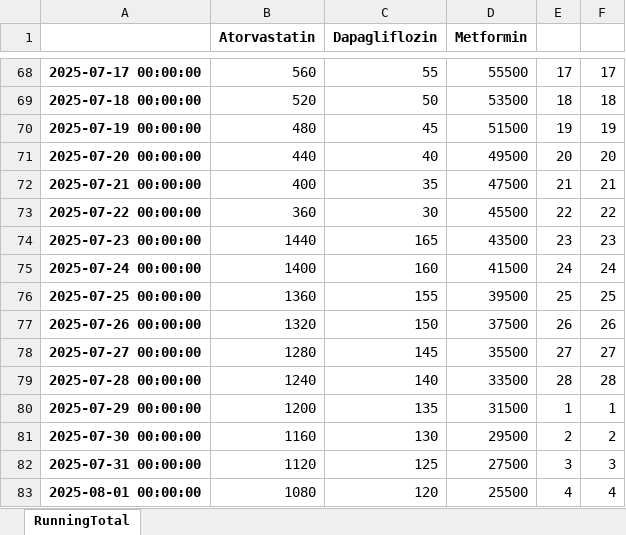
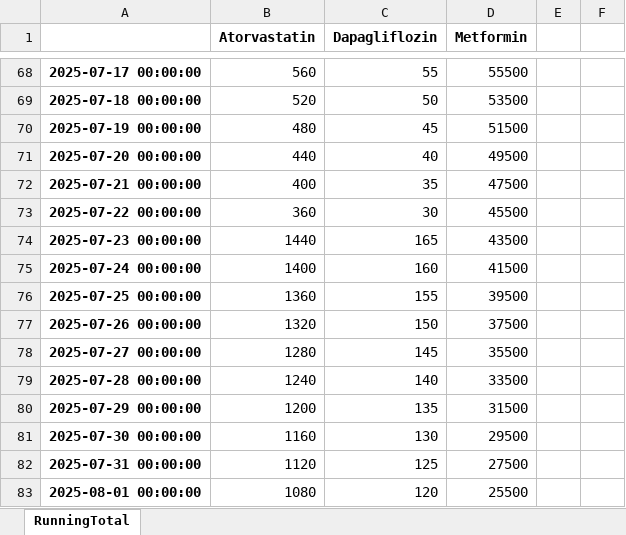
Before and after one commit to infotip-2025/my_projects, an Excel workbook: diabetics-medicines/medicines.xlsx, sheet RunningTotal, drawn as a sheet; only a part is shown, gaps mark what is left out; values as stored, in another font and other column widths than the file's, no borders; the diff covers the shown part only; the diff names each change by its address in the sheet, - before the commit and + after, or states it on an @@ line.

```diff
--- a/diabetics-medicines/medicines.xlsx (sheet RunningTotal)
+++ b/diabetics-medicines/medicines.xlsx (sheet RunningTotal)
-E68: 17
+E68: (empty)
-F68: 17
+F68: (empty)
-E69: 18
+E69: (empty)
-F69: 18
+F69: (empty)
-E70: 19
+E70: (empty)
-F70: 19
+F70: (empty)
-E71: 20
+E71: (empty)
-F71: 20
+F71: (empty)
-E72: 21
+E72: (empty)
-F72: 21
+F72: (empty)
-E73: 22
+E73: (empty)
-F73: 22
+F73: (empty)
-E74: 23
+E74: (empty)
-F74: 23
+F74: (empty)
-E75: 24
+E75: (empty)
-F75: 24
+F75: (empty)
-E76: 25
+E76: (empty)
-F76: 25
+F76: (empty)
-E77: 26
+E77: (empty)
-F77: 26
+F77: (empty)
-E78: 27
+E78: (empty)
-F78: 27
+F78: (empty)
-E79: 28
+E79: (empty)
-F79: 28
+F79: (empty)
-E80: 1
+E80: (empty)
-F80: 1
+F80: (empty)
-E81: 2
+E81: (empty)
-F81: 2
+F81: (empty)
-E82: 3
+E82: (empty)
-F82: 3
+F82: (empty)
-E83: 4
+E83: (empty)
-F83: 4
+F83: (empty)
```
Also changed, not shown: 41 added rows and 91 edited cells elsewhere in this sheet, 4 other files.
